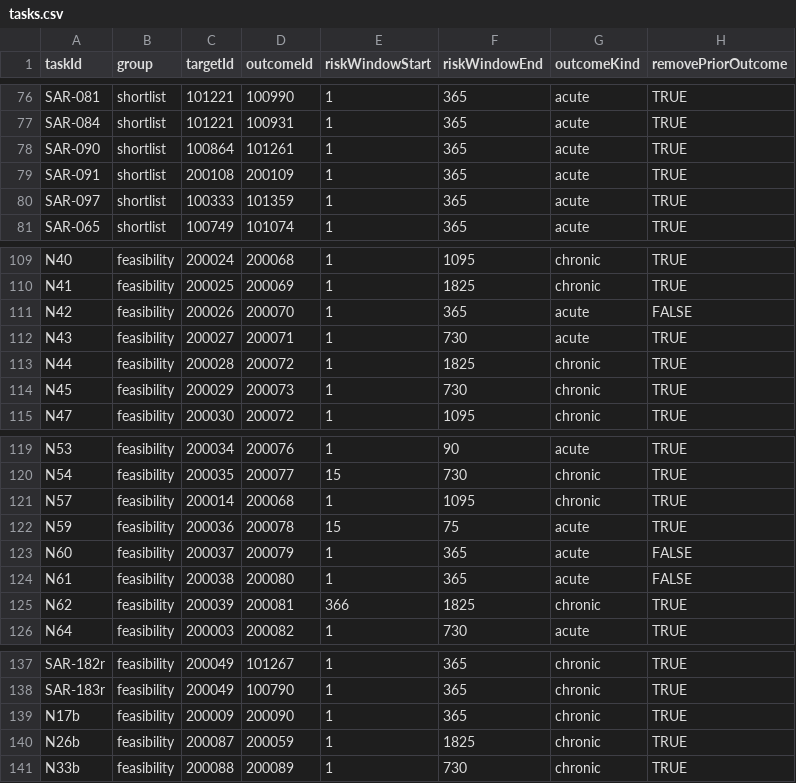
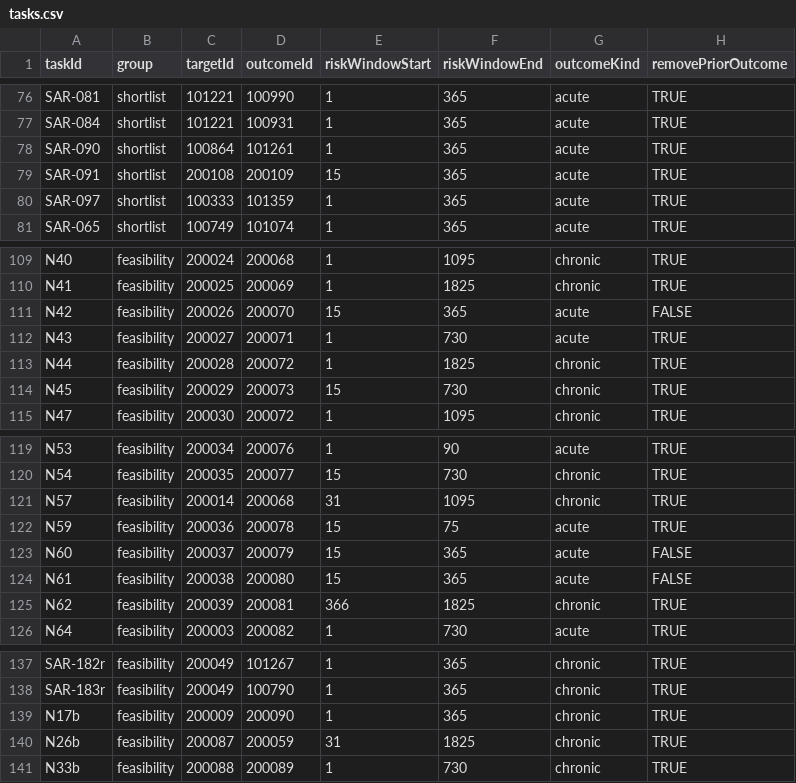
Before and after one commit to ohdsi-studies/SignalAdaptiveStudy, a CSV file: inst/settings/taskScreening/tasks.csv, drawn as a sheet; only a part is shown, gaps mark what is left out.

```diff
--- a/inst/settings/taskScreening/tasks.csv
+++ b/inst/settings/taskScreening/tasks.csv
@@ -78,3 +78,3 @@
 "SAR-090","shortlist",100864,101261,1,365,"acute",TRUE
-"SAR-091","shortlist",200108,200109,1,365,"acute",TRUE
+"SAR-091","shortlist",200108,200109,15,365,"acute",TRUE
 "SAR-097","shortlist",100333,101359,1,365,"acute",TRUE
@@ -110,6 +110,6 @@
 "N41","feasibility",200025,200069,1,1825,"chronic",TRUE
-"N42","feasibility",200026,200070,1,365,"acute",FALSE
+"N42","feasibility",200026,200070,15,365,"acute",FALSE
 "N43","feasibility",200027,200071,1,730,"acute",TRUE
 "N44","feasibility",200028,200072,1,1825,"chronic",TRUE
-"N45","feasibility",200029,200073,1,730,"chronic",TRUE
+"N45","feasibility",200029,200073,15,730,"chronic",TRUE
 "N47","feasibility",200030,200072,1,1095,"chronic",TRUE
@@ -120,6 +120,6 @@
 "N54","feasibility",200035,200077,15,730,"chronic",TRUE
-"N57","feasibility",200014,200068,1,1095,"chronic",TRUE
+"N57","feasibility",200014,200068,31,1095,"chronic",TRUE
 "N59","feasibility",200036,200078,15,75,"acute",TRUE
-"N60","feasibility",200037,200079,1,365,"acute",FALSE
-"N61","feasibility",200038,200080,1,365,"acute",FALSE
+"N60","feasibility",200037,200079,15,365,"acute",FALSE
+"N61","feasibility",200038,200080,15,365,"acute",FALSE
 "N62","feasibility",200039,200081,366,1825,"chronic",TRUE
@@ -139,3 +139,3 @@
 "N17b","feasibility",200009,200090,1,365,"chronic",TRUE
-"N26b","feasibility",200087,200059,1,1825,"chronic",TRUE
+"N26b","feasibility",200087,200059,31,1825,"chronic",TRUE
 "N33b","feasibility",200088,200089,1,730,"chronic",TRUE
```
Also changed, not shown: 8 other files.
